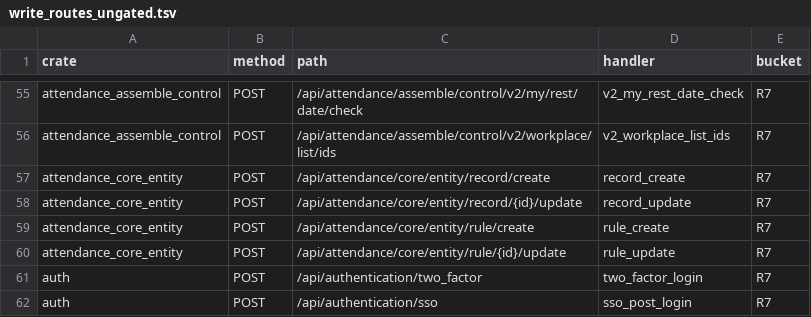
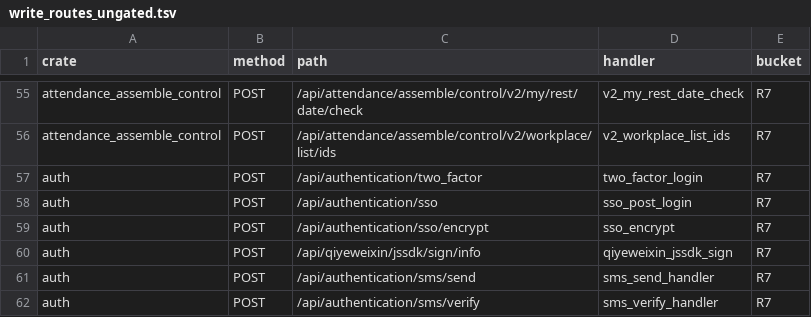
Before and after one commit to annsshadow/fakeToys, a TSV file: oa4rust/backend/docs/audits/artifacts/write_routes_ungated.tsv, drawn as a sheet; only a part is shown, gaps mark what is left out; the shorter side is filled out with more unchanged rows; the diff names each change by its address in the sheet, - before the commit and + after, or states it on an @@ line.

Commit message:
audit(r4): 第八十二批 ORM 盲区复查 attendance_core_entity 4 把收会话门（R7 638→634）

```diff
--- a/oa4rust/backend/docs/audits/artifacts/write_routes_ungated.tsv
+++ b/oa4rust/backend/docs/audits/artifacts/write_routes_ungated.tsv
-row 57: attendance_core_entity | POST | /api/attendance/core/entity/record/create | record_create | R7
-row 58: attendance_core_entity | POST | /api/attendance/core/entity/record/{id}/update | record_update | R7
-row 59: attendance_core_entity | POST | /api/attendance/core/entity/rule/create | rule_create | R7
-row 60: attendance_core_entity | POST | /api/attendance/core/entity/rule/{id}/update | rule_update | R7
```
Also changed, not shown: oa4rust/backend/docs/audits/artifacts/write_routes_matrix.tsv, 4 other files.
